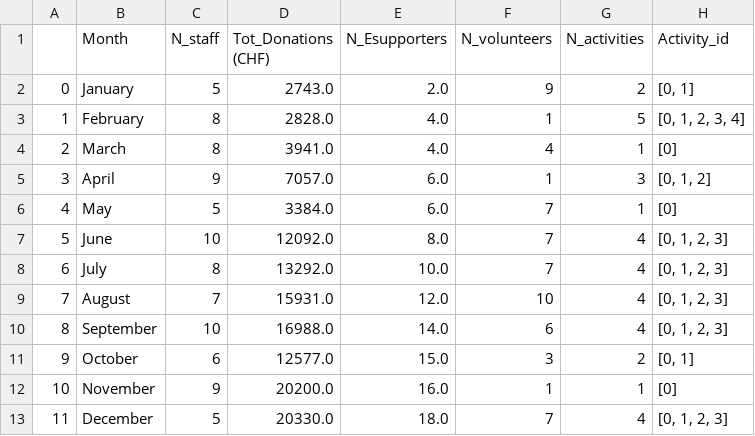
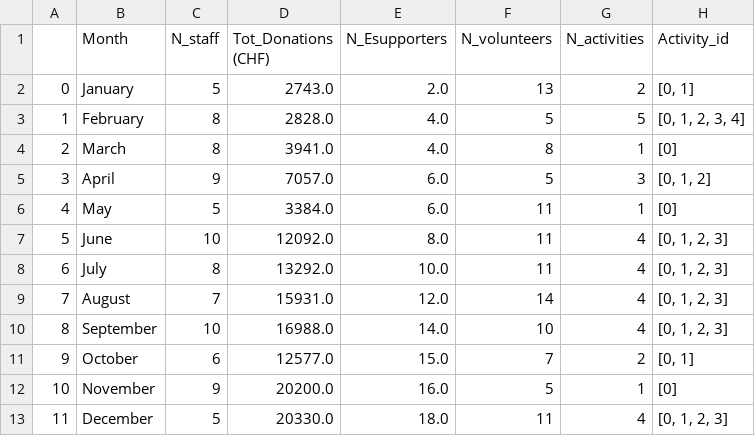
Before and after one commit to WomenPlusPlus/hack-n-lead-starter, a CSV file: data/OrganizationTable.csv, drawn as a sheet.

Commit message:
FIX: fixed issue with monthly split

```diff
--- a/data/OrganizationTable.csv
+++ b/data/OrganizationTable.csv
@@ -1,13 +1,13 @@
 ,Month,N_staff,Tot_Donations (CHF),N_Esupporters,N_volunteers,N_activities,Activity_id
-0,January,5,2743.0,2.0,9,2,"[0, 1]"
-1,February,8,2828.0,4.0,1,5,"[0, 1, 2, 3, 4]"
-2,March,8,3941.0,4.0,4,1,[0]
-3,April,9,7057.0,6.0,1,3,"[0, 1, 2]"
-4,May,5,3384.0,6.0,7,1,[0]
-5,June,10,12092.0,8.0,7,4,"[0, 1, 2, 3]"
-6,July,8,13292.0,10.0,7,4,"[0, 1, 2, 3]"
-7,August,7,15931.0,12.0,10,4,"[0, 1, 2, 3]"
-8,September,10,16988.0,14.0,6,4,"[0, 1, 2, 3]"
-9,October,6,12577.0,15.0,3,2,"[0, 1]"
-10,November,9,20200.0,16.0,1,1,[0]
-11,December,5,20330.0,18.0,7,4,"[0, 1, 2, 3]"
+0,January,5,2743.0,2.0,13,2,"[0, 1]"
+1,February,8,2828.0,4.0,5,5,"[0, 1, 2, 3, 4]"
+2,March,8,3941.0,4.0,8,1,[0]
+3,April,9,7057.0,6.0,5,3,"[0, 1, 2]"
+4,May,5,3384.0,6.0,11,1,[0]
+5,June,10,12092.0,8.0,11,4,"[0, 1, 2, 3]"
+6,July,8,13292.0,10.0,11,4,"[0, 1, 2, 3]"
+7,August,7,15931.0,12.0,14,4,"[0, 1, 2, 3]"
+8,September,10,16988.0,14.0,10,4,"[0, 1, 2, 3]"
+9,October,6,12577.0,15.0,7,2,"[0, 1]"
+10,November,9,20200.0,16.0,5,1,[0]
+11,December,5,20330.0,18.0,11,4,"[0, 1, 2, 3]"
```
Also changed, not shown: 5 other files.
